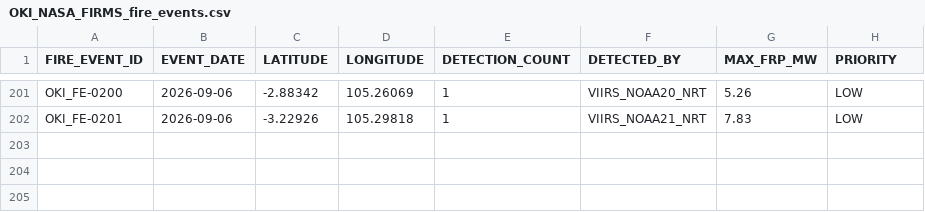
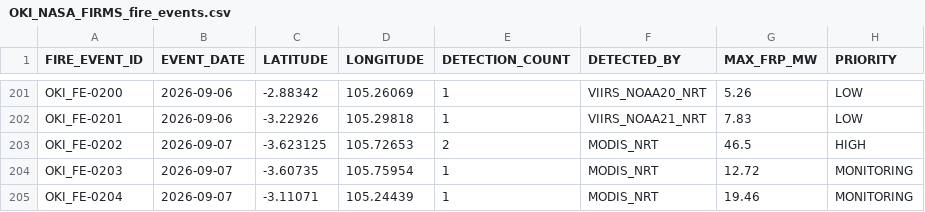
Before and after one commit to Indrmlnaa/Fire_Monitoring, a CSV file: data/v2/processed/OKI_NASA_FIRMS_fire_events.csv, drawn as a sheet; only a part is shown, gaps mark what is left out; the diff names each change by its address in the sheet, - before the commit and + after, or states it on an @@ line.

```diff
--- a/data/v2/processed/OKI_NASA_FIRMS_fire_events.csv
+++ b/data/v2/processed/OKI_NASA_FIRMS_fire_events.csv
+row 203: OKI_FE-0202 | 2026-09-07 | -3.623125 | 105.72653 | 2 | MODIS_NRT | 46.5 | HIGH
+row 204: OKI_FE-0203 | 2026-09-07 | -3.60735 | 105.75954 | 1 | MODIS_NRT | 12.72 | MONITORING
+row 205: OKI_FE-0204 | 2026-09-07 | -3.11071 | 105.24439 | 1 | MODIS_NRT | 19.46 | MONITORING
```
Also changed, not shown: data/v2/processed/OKI_NASA_FIRMS_spatial_analysis.csv, data/v2/processed/OKI_fire_events_rainfall.csv.
